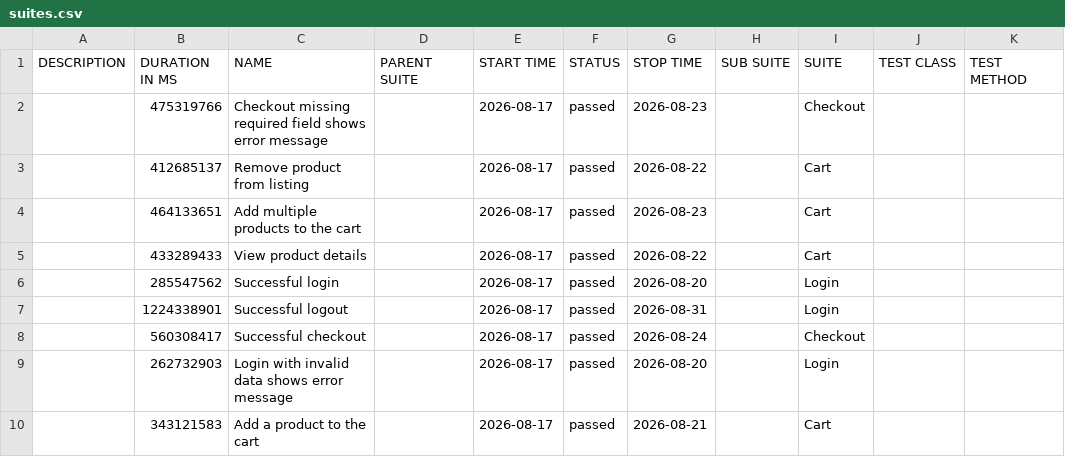
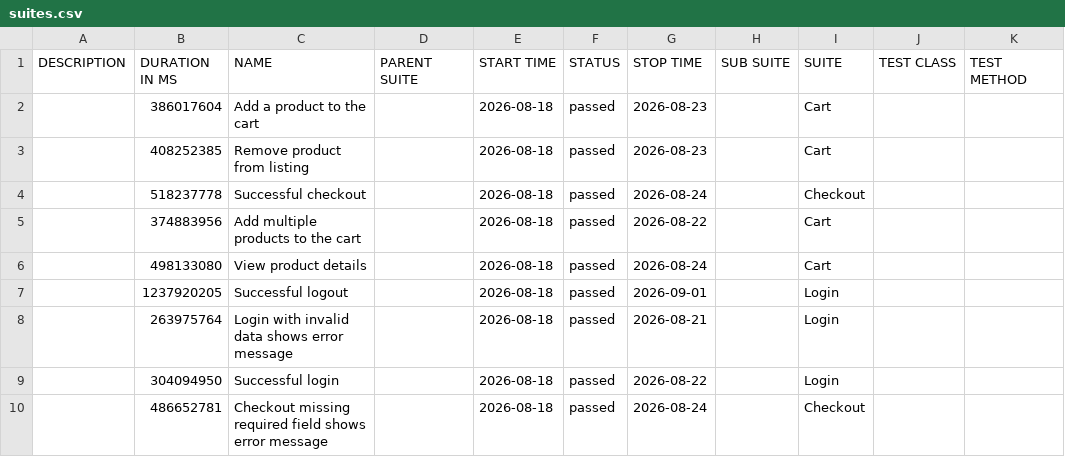
Before and after one commit to JaderTS/test-automation-desafio-outsera, a CSV file: e2e-tests/data/suites.csv, drawn as a sheet.

```diff
--- a/e2e-tests/data/suites.csv
+++ b/e2e-tests/data/suites.csv
@@ -1,10 +1,10 @@
 "DESCRIPTION","DURATION IN MS","NAME","PARENT SUITE","START TIME","STATUS","STOP TIME","SUB SUITE","SUITE","TEST CLASS","TEST METHOD"
-"","475319766","Checkout missing required field shows error message","","2026-08-17","passed","2026-08-23","","Checkout","",""
-"","412685137","Remove product from listing","","2026-08-17","passed","2026-08-22","","Cart","",""
-"","464133651","Add multiple products to the cart","","2026-08-17","passed","2026-08-23","","Cart","",""
-"","433289433","View product details","","2026-08-17","passed","2026-08-22","","Cart","",""
-"","285547562","Successful login","","2026-08-17","passed","2026-08-20","","Login","",""
-"","1224338901","Successful logout","","2026-08-17","passed","2026-08-31","","Login","",""
-"","560308417","Successful checkout","","2026-08-17","passed","2026-08-24","","Checkout","",""
-"","262732903","Login with invalid data shows error message","","2026-08-17","passed","2026-08-20","","Login","",""
-"","343121583","Add a product to the cart","","2026-08-17","passed","2026-08-21","","Cart","",""
+"","386017604","Add a product to the cart","","2026-08-18","passed","2026-08-23","","Cart","",""
+"","408252385","Remove product from listing","","2026-08-18","passed","2026-08-23","","Cart","",""
+"","518237778","Successful checkout","","2026-08-18","passed","2026-08-24","","Checkout","",""
+"","374883956","Add multiple products to the cart","","2026-08-18","passed","2026-08-22","","Cart","",""
+"","498133080","View product details","","2026-08-18","passed","2026-08-24","","Cart","",""
+"","1237920205","Successful logout","","2026-08-18","passed","2026-09-01","","Login","",""
+"","263975764","Login with invalid data shows error message","","2026-08-18","passed","2026-08-21","","Login","",""
+"","304094950","Successful login","","2026-08-18","passed","2026-08-22","","Login","",""
+"","486652781","Checkout missing required field shows error message","","2026-08-18","passed","2026-08-24","","Checkout","",""
```
Also changed, not shown: 45 other files.
